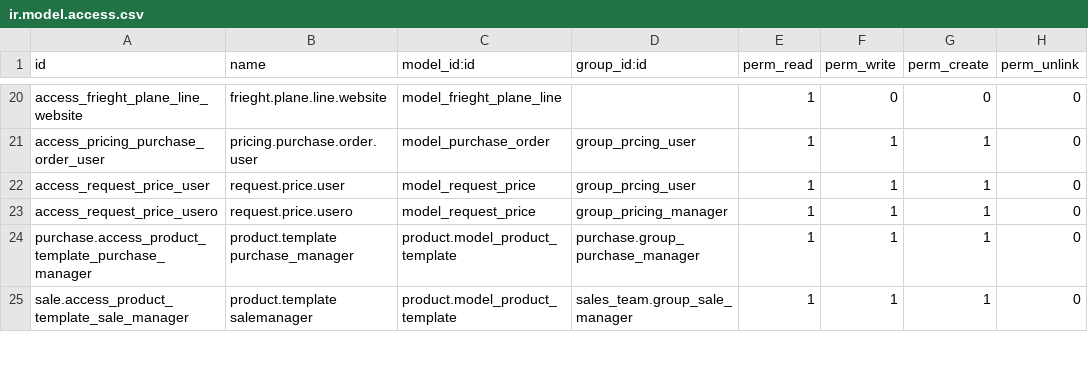
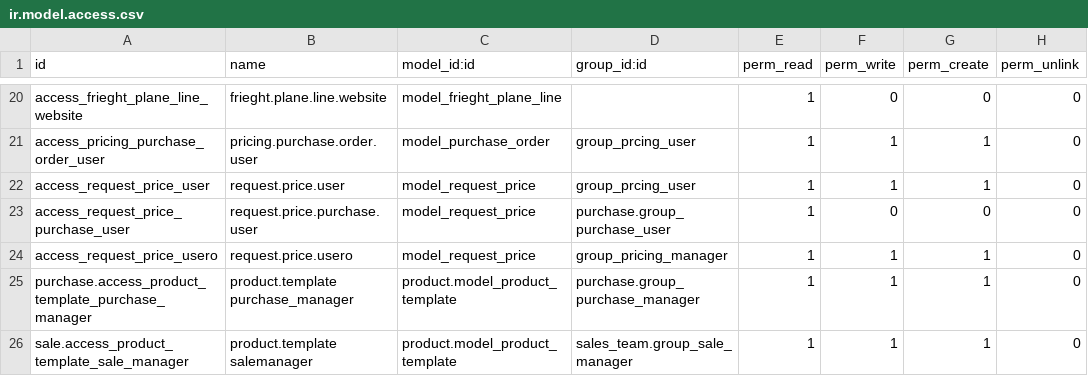
Before and after one commit to alyelnemr/Acs-17, a CSV file: eit_freight_pricing/security/ir.model.access.csv, drawn as a sheet; only a part is shown, gaps mark what is left out; the diff names each change by its address in the sheet, - before the commit and + after, or states it on an @@ line.

Commit message:
[fix] all issues

```diff
--- a/eit_freight_pricing/security/ir.model.access.csv
+++ b/eit_freight_pricing/security/ir.model.access.csv
+row 23: access_request_price_purchase_user | request.price.purchase.user | model_request_price | purchase.group_purchase_user | 1 | 0 | 0 | 0
```
